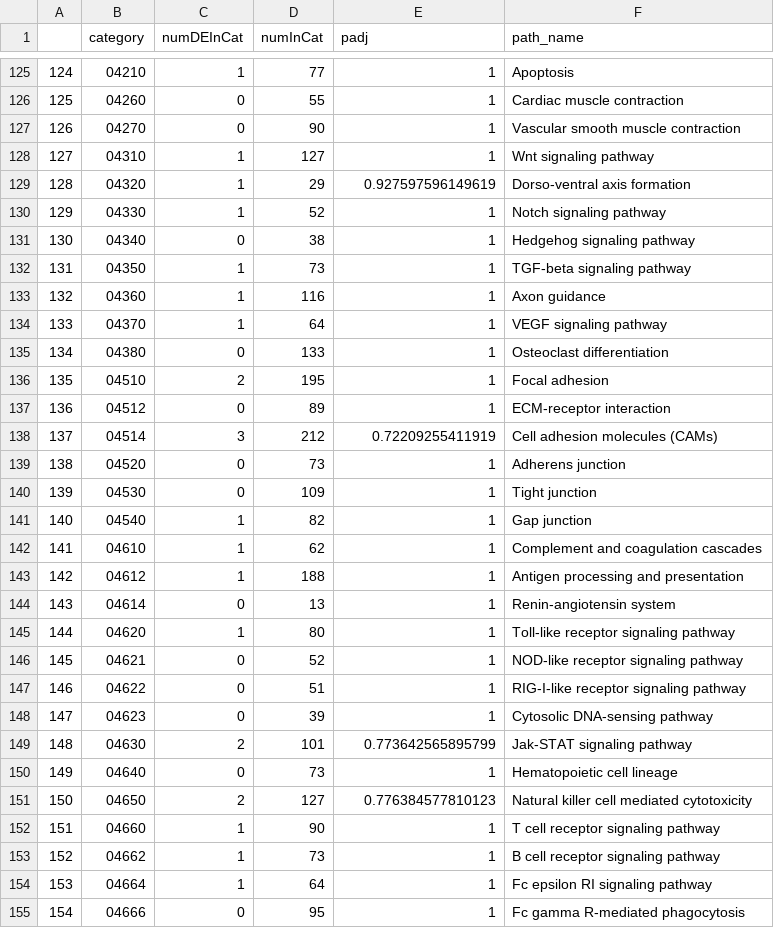
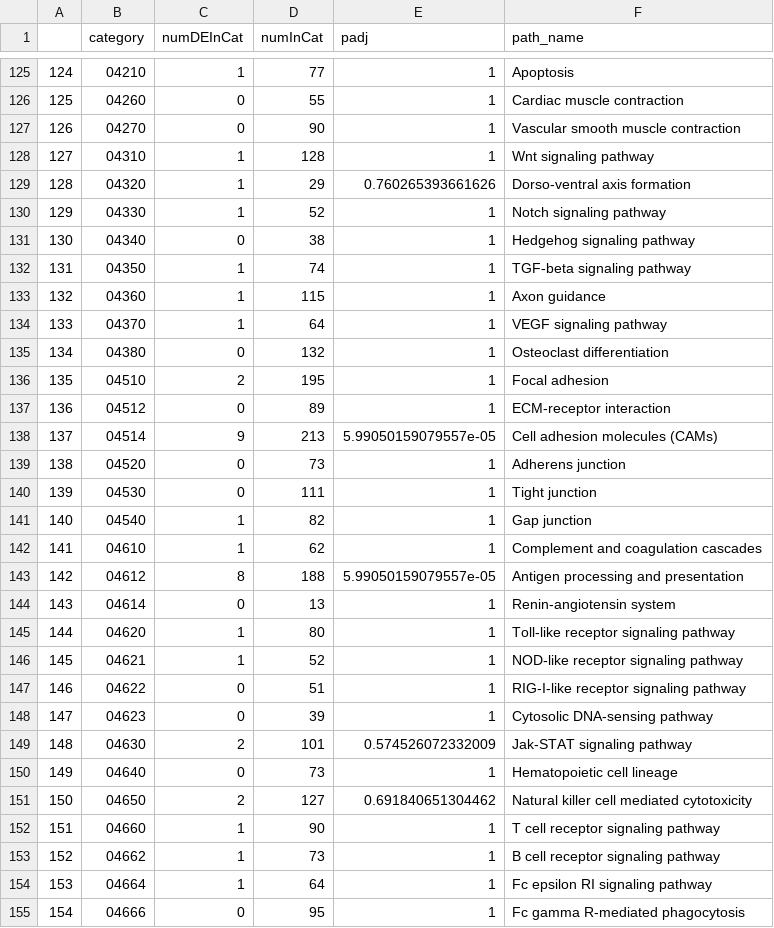
Before and after one commit to BridgesLab/CushingAcromegalyStudy, a CSV file: data/processed/Cushing GO Analysis - KEGG.csv, drawn as a sheet; only a part is shown, gaps mark what is left out; the diff covers the shown part only.

```diff
--- a/data/processed/Cushing GO Analysis - KEGG.csv
+++ b/data/processed/Cushing GO Analysis - KEGG.csv
@@ -127,26 +127,26 @@
 "126","04270",0,90,1,"Vascular smooth muscle contraction"
-"127","04310",1,127,1,"Wnt signaling pathway"
-"128","04320",1,29,0.927597596149619,"Dorso-ventral axis formation"
+"127","04310",1,128,1,"Wnt signaling pathway"
+"128","04320",1,29,0.760265393661626,"Dorso-ventral axis formation"
 "129","04330",1,52,1,"Notch signaling pathway"
 "130","04340",0,38,1,"Hedgehog signaling pathway"
-"131","04350",1,73,1,"TGF-beta signaling pathway"
-"132","04360",1,116,1,"Axon guidance"
+"131","04350",1,74,1,"TGF-beta signaling pathway"
+"132","04360",1,115,1,"Axon guidance"
 "133","04370",1,64,1,"VEGF signaling pathway"
-"134","04380",0,133,1,"Osteoclast differentiation"
+"134","04380",0,132,1,"Osteoclast differentiation"
 "135","04510",2,195,1,"Focal adhesion"
 "136","04512",0,89,1,"ECM-receptor interaction"
-"137","04514",3,212,0.72209255411919,"Cell adhesion molecules (CAMs)"
+"137","04514",9,213,5.99050159079557e-05,"Cell adhesion molecules (CAMs)"
 "138","04520",0,73,1,"Adherens junction"
-"139","04530",0,109,1,"Tight junction"
+"139","04530",0,111,1,"Tight junction"
 "140","04540",1,82,1,"Gap junction"
 "141","04610",1,62,1,"Complement and coagulation cascades"
-"142","04612",1,188,1,"Antigen processing and presentation"
+"142","04612",8,188,5.99050159079557e-05,"Antigen processing and presentation"
 "143","04614",0,13,1,"Renin-angiotensin system"
 "144","04620",1,80,1,"Toll-like receptor signaling pathway"
-"145","04621",0,52,1,"NOD-like receptor signaling pathway"
+"145","04621",1,52,1,"NOD-like receptor signaling pathway"
 "146","04622",0,51,1,"RIG-I-like receptor signaling pathway"
 "147","04623",0,39,1,"Cytosolic DNA-sensing pathway"
-"148","04630",2,101,0.773642565895799,"Jak-STAT signaling pathway"
+"148","04630",2,101,0.574526072332009,"Jak-STAT signaling pathway"
 "149","04640",0,73,1,"Hematopoietic cell lineage"
-"150","04650",2,127,0.776384577810123,"Natural killer cell mediated cytotoxicity"
+"150","04650",2,127,0.691840651304462,"Natural killer cell mediated cytotoxicity"
 "151","04660",1,90,1,"T cell receptor signaling pathway"
```
Also changed, not shown: 74 edited cells elsewhere in this file, data/processed/Acromegaly GO Analysis - BP.csv, data/processed/Acromegaly GO Analysis - KEGG.csv, 11 other files.
